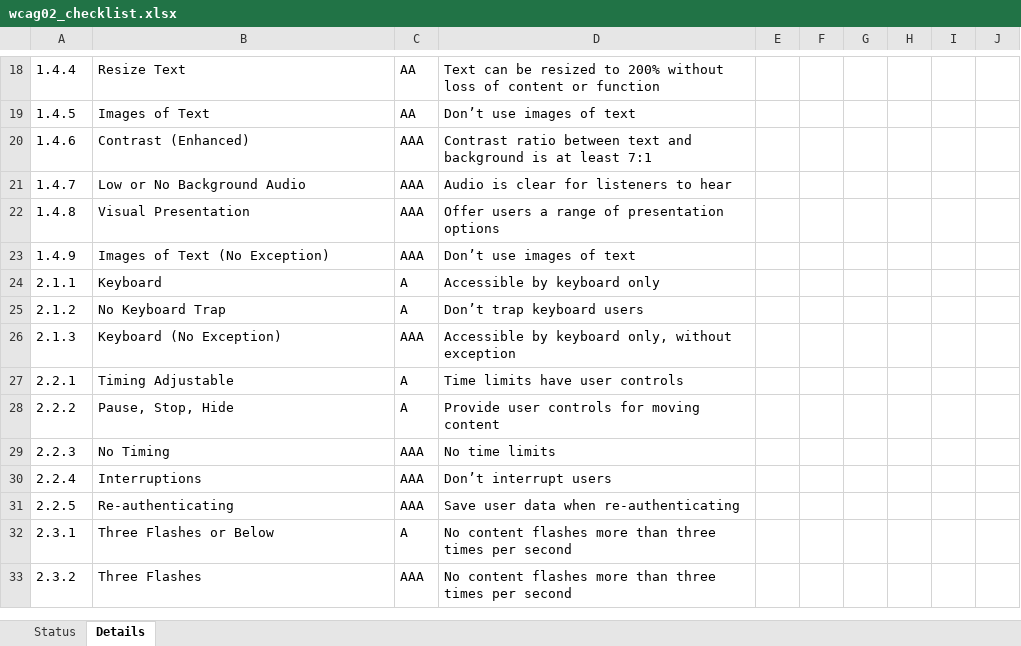
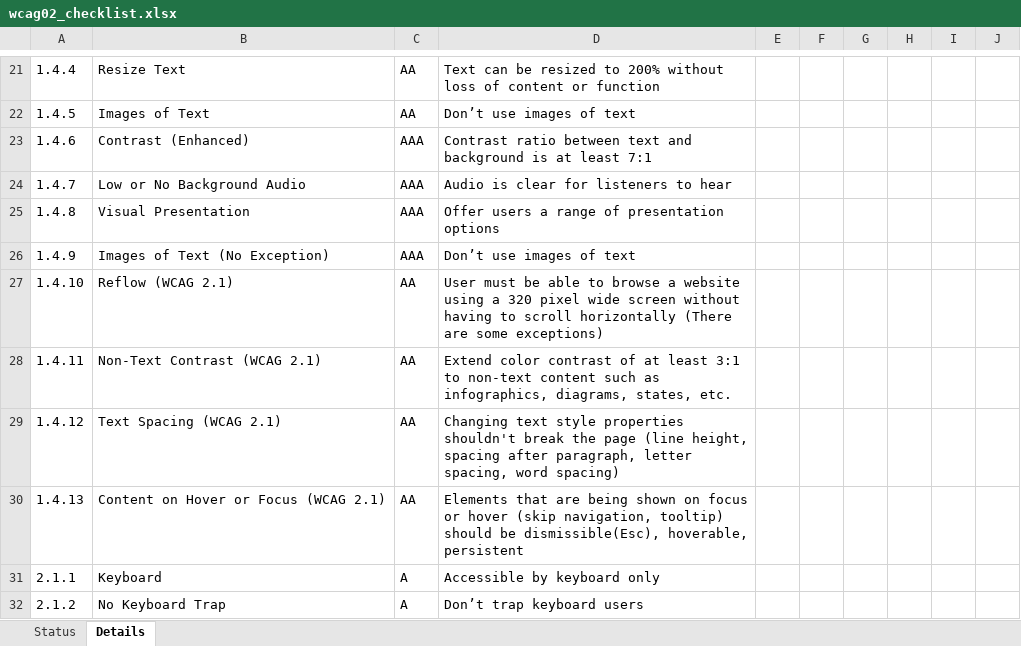
Before and after one commit to vinceumo/devNotes, an Excel workbook: dist/downloads/wcag02_checklist.xlsx, sheet Details, drawn as a sheet; only a part is shown, gaps mark what is left out; the shorter side is filled out with more unchanged rows; values as stored, in another font and other column widths than the file's, no borders; table styles not drawn; the diff covers the shown part only; the diff names each change by its address in the sheet, - before the commit and + after, or states it on an @@ line.

Commit message:
Update WCAG article with 2.1

```diff
--- a/dist/downloads/wcag02_checklist.xlsx (sheet Details)
+++ b/dist/downloads/wcag02_checklist.xlsx (sheet Details)
+row 27: 1.4.10 | Reflow (WCAG 2.1) | AA | User must be able to browse a website using a 320 pixel wide screen without having to scroll horizontally (There are some exceptions)
+row 28: 1.4.11 | Non-Text Contrast (WCAG 2.1) | AA | Extend color contrast of at least 3:1 to non-text content such as infographics, diagrams, states, etc.
+row 29: 1.4.12 | Text Spacing (WCAG 2.1) | AA | Changing text style properties shouldn't break the page (line height, spacing after paragraph, letter spacing, word spacing)
+row 30: 1.4.13 | Content on Hover or Focus (WCAG 2.1) | AA | Elements that are being shown on focus or hover (skip navigation, tooltip) should be dismissible(Esc), hoverable, persistent
```
Also changed, not shown: 13 added rows elsewhere in this sheet, sheet Status, 1 other file.
